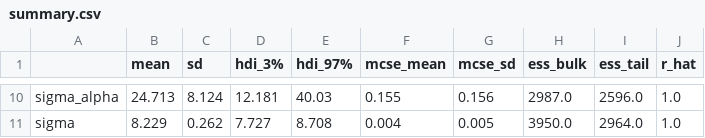
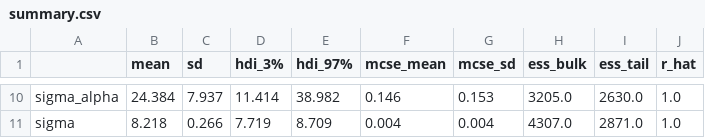
Before and after one commit to Zhi-Chao-PAN/safety-critical-battery-prognostics, a CSV file: results/bayes_hierarchical/summary.csv, drawn as a sheet; only a part is shown, gaps mark what is left out; the diff covers the shown part only; the diff names each change by its address in the sheet, - before the commit and + after, or states it on an @@ line.

```diff
--- a/results/bayes_hierarchical/summary.csv
+++ b/results/bayes_hierarchical/summary.csv
-B10 (mean): 24.713
+B10 (mean): 24.384
-C10 (sd): 8.124
+C10 (sd): 7.937
-D10 (hdi_3%): 12.181
+D10 (hdi_3%): 11.414
-E10 (hdi_97%): 40.03
+E10 (hdi_97%): 38.982
-F10 (mcse_mean): 0.155
+F10 (mcse_mean): 0.146
-G10 (mcse_sd): 0.156
+G10 (mcse_sd): 0.153
-H10 (ess_bulk): 2987.0
+H10 (ess_bulk): 3205.0
-I10 (ess_tail): 2596.0
+I10 (ess_tail): 2630.0
-B11 (mean): 8.229
+B11 (mean): 8.218
-C11 (sd): 0.262
+C11 (sd): 0.266
-D11 (hdi_3%): 7.727
+D11 (hdi_3%): 7.719
-E11 (hdi_97%): 8.708
+E11 (hdi_97%): 8.709
-G11 (mcse_sd): 0.005
+G11 (mcse_sd): 0.004
-H11 (ess_bulk): 3950.0
+H11 (ess_bulk): 4307.0
-I11 (ess_tail): 2964.0
+I11 (ess_tail): 2871.0
```
Also changed, not shown: 59 edited cells elsewhere in this file, 16 other files.
